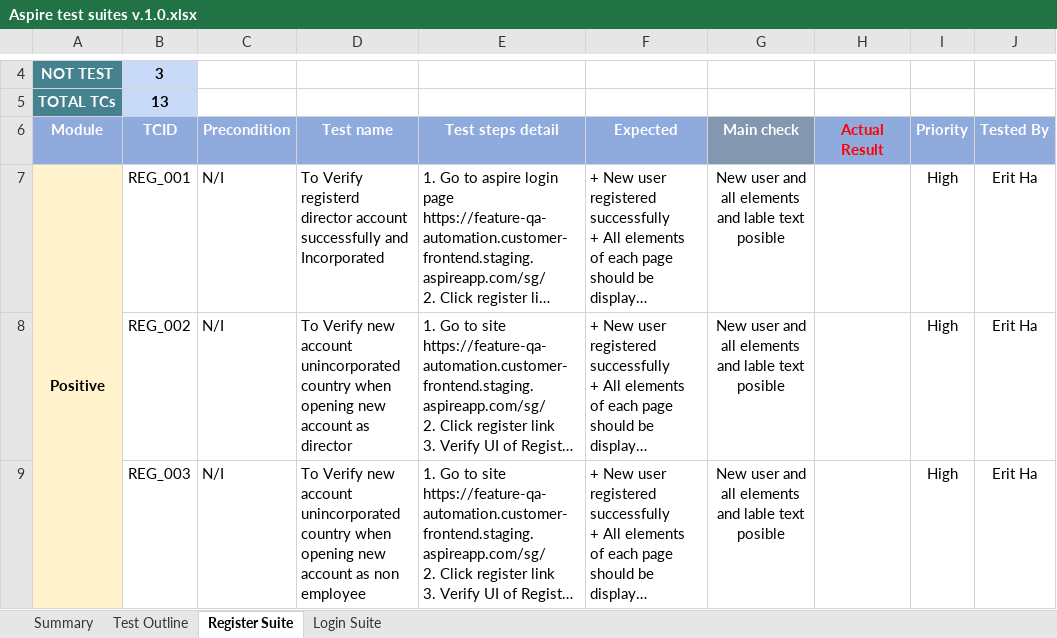
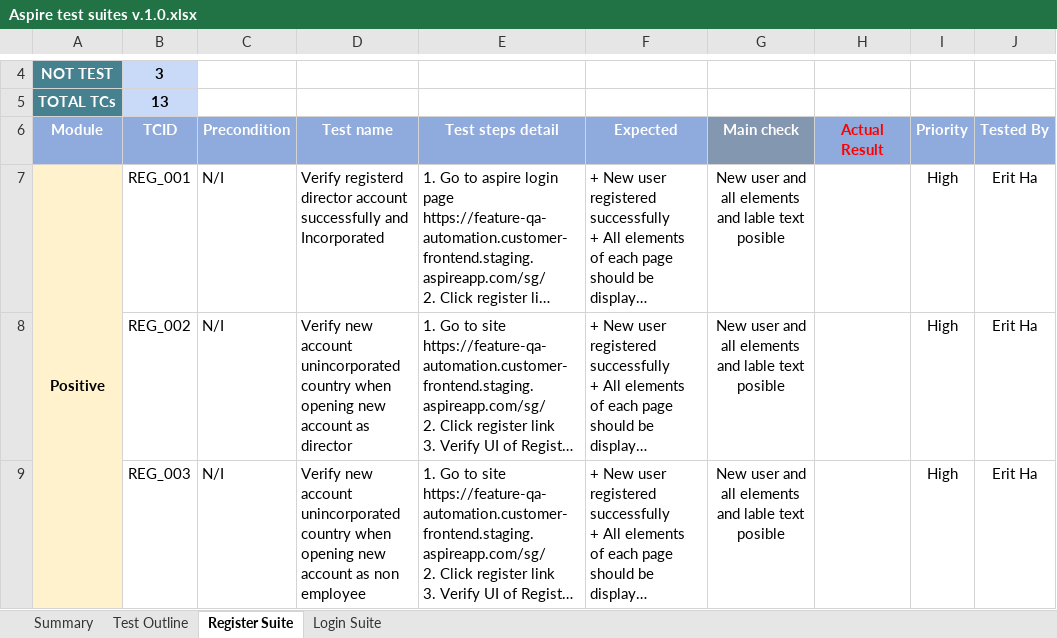
Before and after one commit to eritha/AspireApp_Test, an Excel workbook: Aspire test suites v.1.0.xlsx, sheet Register Suite, drawn as a sheet; only a part is shown, gaps mark what is left out; long unchanged cells end in …; values as stored, in another font and other column widths than the file's, no borders; conditional formats not drawn; the diff covers the shown part only; the diff names each change by its address in the sheet, - before the commit and + after, or states it on an @@ line.

Commit message:
Update test suites

```diff
--- a/Aspire test suites v.1.0.xlsx (sheet Register Suite)
+++ b/Aspire test suites v.1.0.xlsx (sheet Register Suite)
-D7 (Test name): To Verify registerd…
+D7 (Test name): Verify registerd…
-D8 (Test name): To Verify new…
+D8 (Test name): Verify new…
-D9 (Test name): To Verify new…
+D9 (Test name): Verify new…
```
Also changed, not shown: 6 edited cells elsewhere in this sheet, sheet Test Outline.
